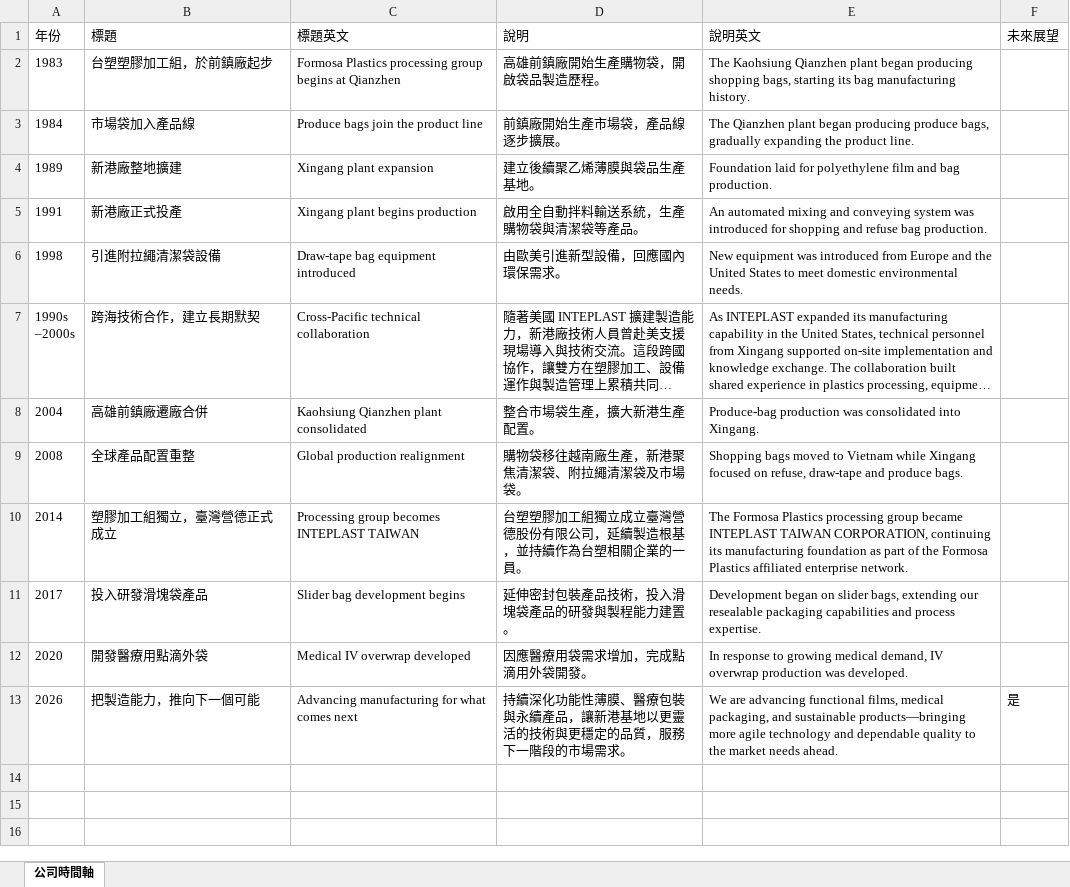
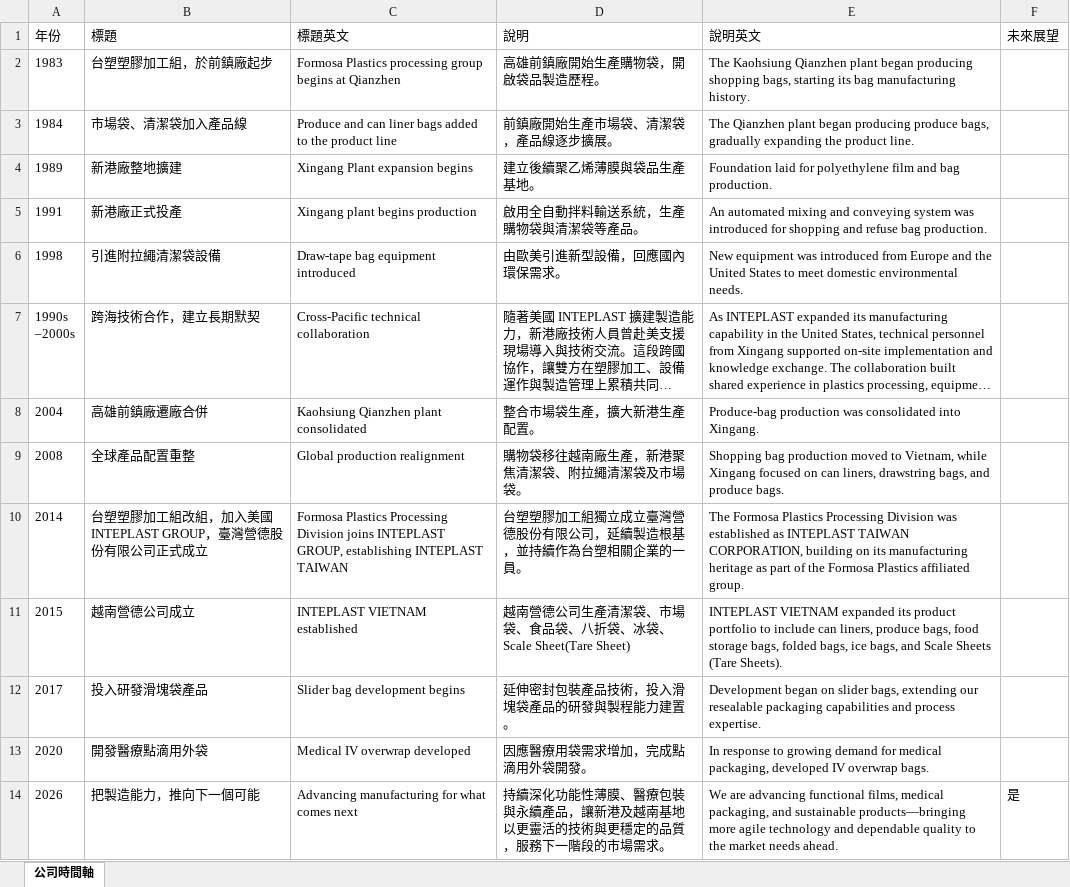
Before and after one commit to yunna121/inteplast_home_page_tw, an Excel workbook: src/data/timeline.xlsx, sheet 公司時間軸, drawn as a sheet; long unchanged cells end in …; values as stored, in another font and other column widths than the file's, no borders; addresses are those after the commit; the diff names each change by its address in the sheet, - before the commit and + after, or states it on an @@ line.

Commit message:
update about.html timeline

```diff
--- a/src/data/timeline.xlsx (sheet 公司時間軸)
+++ b/src/data/timeline.xlsx (sheet 公司時間軸)
-B3 (標題): 市場袋加入產品線
+B3 (標題): 市場袋、清潔袋加入產品線
-C3 (標題英文): Produce bags join the product line
+C3 (標題英文): Produce and can liner bags added to the product line
-D3 (說明): 前鎮廠開始生產市場袋，產品線逐步擴展。
+D3 (說明): 前鎮廠開始生產市場袋、清潔袋，產品線逐步擴展。
-C4 (標題英文): Xingang plant expansion
+C4 (標題英文): Xingang Plant expansion begins
-E9 (說明英文): Shopping bags moved to Vietnam while Xingang focused on refuse, draw-tape and produce…
+E9 (說明英文): Shopping bag production moved to Vietnam, while Xingang focused on can liners, drawstring bags, and produce…
-B10 (標題): 塑膠加工組獨立，臺灣營德正式成立
+B10 (標題): 台塑塑膠加工組改組，加入美國INTEPLAST GROUP，臺灣營德股份有限公司正式成立
-C10 (標題英文): Processing group becomes INTEPLAST TAIWAN
+C10 (標題英文): Formosa Plastics Processing Division joins INTEPLAST GROUP, establishing INTEPLAST TAIWAN
-E10 (說明英文): …Formosa Plastics processing group became INTEPLAST TAIWAN CORPORATION, continuing its manufacturing foundation as part of the Formosa Plastics affiliated enterprise network.
+E10 (說明英文): …Formosa Plastics Processing Division was established as INTEPLAST TAIWAN CORPORATION, building on its manufacturing heritage as part of the Formosa Plastics affiliated group.
+row 11: 2015 | 越南營德公司成立 | INTEPLAST VIETNAM established | 越南營德公司生產清潔袋、市場袋、食品袋、八折袋、冰袋、Scale Sheet(Tare Sheet) | INTEPLAST VIETNAM expanded its product portfolio to include can liners, produce bags, food storage bags, folded bags, ice bags, and Scale Sheets (Tare Sheets).
-B13 (標題): 開發醫療用點滴外袋
+B13 (標題): 開發醫療點滴用外袋
-E13 (說明英文): …to growing medical demand, IV overwrap production was developed.
+E13 (說明英文): …to growing demand for medical packaging, developed IV overwrap bags.
-D14 (說明): …，讓新港基地以更…
+D14 (說明): …，讓新港及越南基地以更…
```
Also changed, not shown: src/data/products-data.xlsx, 4 other files.
